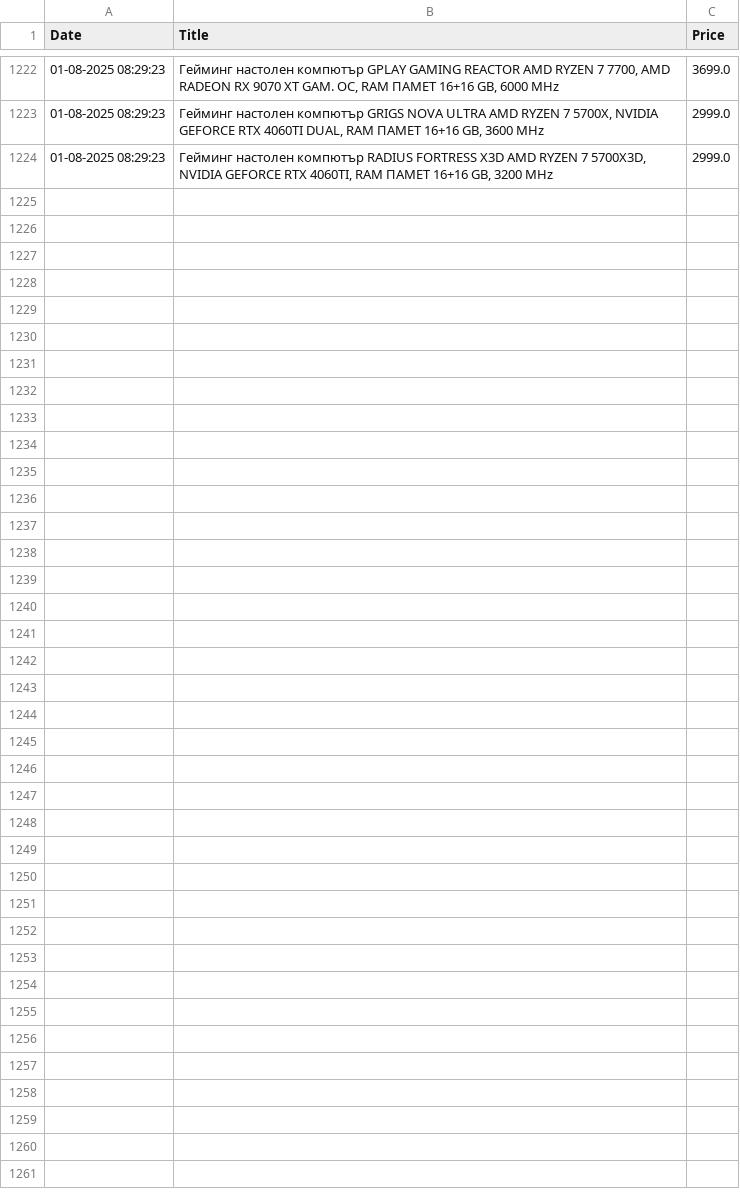
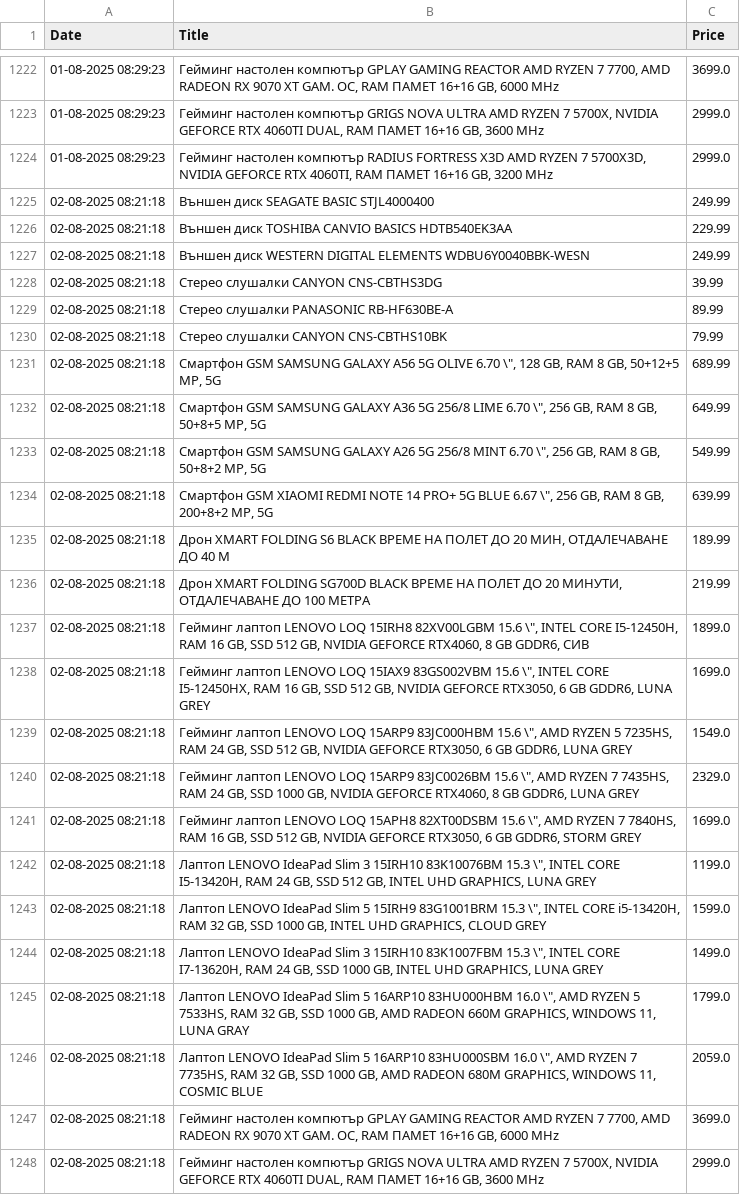
Before and after one commit to vislupus/price-tracker, a CSV file: data/hdd_data.csv, drawn as a sheet; only a part is shown, gaps mark what is left out; the diff names each change by its address in the sheet, - before the commit and + after, or states it on an @@ line.

```diff
--- a/data/hdd_data.csv
+++ b/data/hdd_data.csv
+row 1225: 02-08-2025 08:21:18 | Външен диск SEAGATE BASIC STJL4000400 | 249.99
+row 1226: 02-08-2025 08:21:18 | Външен диск TOSHIBA CANVIO BASICS HDTB540EK3AA | 229.99
+row 1227: 02-08-2025 08:21:18 | Външен диск WESTERN DIGITAL ELEMENTS WDBU6Y0040BBK-WESN | 249.99
+row 1228: 02-08-2025 08:21:18 | Стерео слушалки CANYON CNS-CBTHS3DG | 39.99
+row 1229: 02-08-2025 08:21:18 | Стерео слушалки PANASONIC RB-HF630BE-A | 89.99
+row 1230: 02-08-2025 08:21:18 | Стерео слушалки CANYON CNS-CBTHS10BK | 79.99
+row 1231: 02-08-2025 08:21:18 | Смартфон GSM SAMSUNG GALAXY A56 5G OLIVE 6.70 \", 128 GB, RAM 8 GB, 50+12+5 MP, 5G | 689.99
+row 1232: 02-08-2025 08:21:18 | Смартфон GSM SAMSUNG GALAXY A36 5G 256/8 LIME 6.70 \", 256 GB, RAM 8 GB, 50+8+5 MP, 5G | 649.99
+row 1233: 02-08-2025 08:21:18 | Смартфон GSM SAMSUNG GALAXY A26 5G 256/8 MINT 6.70 \", 256 GB, RAM 8 GB, 50+8+2 MP, 5G | 549.99
+row 1234: 02-08-2025 08:21:18 | Смартфон GSM XIAOMI REDMI NOTE 14 PRO+ 5G BLUE 6.67 \", 256 GB, RAM 8 GB, 200+8+2 MP, 5G | 639.99
+row 1235: 02-08-2025 08:21:18 | Дрон XMART FOLDING S6 BLACK ВРЕМЕ НА ПОЛЕТ ДО 20 МИН, ОТДАЛЕЧАВАНЕ ДО 40 М | 189.99
+row 1236: 02-08-2025 08:21:18 | Дрон XMART FOLDING SG700D BLACK ВРЕМЕ НА ПОЛЕТ ДО 20 МИНУТИ, ОТДАЛЕЧАВАНЕ ДО 100 МЕТРА | 219.99
+row 1237: 02-08-2025 08:21:18 | Гейминг лаптоп LENOVO LOQ 15IRH8 82XV00LGBM 15.6 \", INTEL CORE I5-12450H, RAM 16 GB, SSD 512 GB, NVIDIA GEFORCE RTX4060, 8 GB GDDR6, СИВ | 1899.0
+row 1238: 02-08-2025 08:21:18 | Гейминг лаптоп LENOVO LOQ 15IAX9 83GS002VBM 15.6 \", INTEL CORE I5-12450HX, RAM 16 GB, SSD 512 GB, NVIDIA GEFORCE RTX3050, 6 GB GDDR6, LUNA GREY | 1699.0
+row 1239: 02-08-2025 08:21:18 | Гейминг лаптоп LENOVO LOQ 15ARP9 83JC000HBM 15.6 \", AMD RYZEN 5 7235HS, RAM 24 GB, SSD 512 GB, NVIDIA GEFORCE RTX3050, 6 GB GDDR6, LUNA GREY | 1549.0
+row 1240: 02-08-2025 08:21:18 | Гейминг лаптоп LENOVO LOQ 15ARP9 83JC0026BM 15.6 \", AMD RYZEN 7 7435HS, RAM 24 GB, SSD 1000 GB, NVIDIA GEFORCE RTX4060, 8 GB GDDR6, LUNA GREY | 2329.0
+row 1241: 02-08-2025 08:21:18 | Гейминг лаптоп LENOVO LOQ 15APH8 82XT00DSBM 15.6 \", AMD RYZEN 7 7840HS, RAM 16 GB, SSD 512 GB, NVIDIA GEFORCE RTX3050, 6 GB GDDR6, STORM GREY | 1699.0
+row 1242: 02-08-2025 08:21:18 | Лаптоп LENOVO IdeaPad Slim 3 15IRH10 83K10076BM 15.3 \", INTEL CORE I5-13420H, RAM 24 GB, SSD 512 GB, INTEL UHD GRAPHICS, LUNA GREY | 1199.0
+row 1243: 02-08-2025 08:21:18 | Лаптоп LENOVO IdeaPad Slim 5 15IRH9 83G1001BRM 15.3 \", INTEL CORE i5-13420H, RAM 32 GB, SSD 1000 GB, INTEL UHD GRAPHICS, CLOUD GREY | 1599.0
+row 1244: 02-08-2025 08:21:18 | Лаптоп LENOVO IdeaPad Slim 3 15IRH10 83K1007FBM 15.3 \", INTEL CORE I7-13620H, RAM 24 GB, SSD 1000 GB, INTEL UHD GRAPHICS, LUNA GREY | 1499.0
+row 1245: 02-08-2025 08:21:18 | Лаптоп LENOVO IdeaPad Slim 5 16ARP10 83HU000HBM 16.0 \", AMD RYZEN 5 7533HS, RAM 32 GB, SSD 1000 GB, AMD RADEON 660M GRAPHICS, WINDOWS 11, LUNA GRAY | 1799.0
+row 1246: 02-08-2025 08:21:18 | Лаптоп LENOVO IdeaPad Slim 5 16ARP10 83HU000SBM 16.0 \", AMD RYZEN 7 7735HS, RAM 32 GB, SSD 1000 GB, AMD RADEON 680M GRAPHICS, WINDOWS 11, COSMIC BLUE | 2059.0
+row 1247: 02-08-2025 08:21:18 | Гейминг настолен компютър GPLAY GAMING REACTOR AMD RYZEN 7 7700, AMD RADEON RX 9070 XT GAM. OC, RAM ПАМЕТ 16+16 GB, 6000 MHz | 3699.0
+row 1248: 02-08-2025 08:21:18 | Гейминг настолен компютър GRIGS NOVA ULTRA AMD RYZEN 7 5700X, NVIDIA GEFORCE RTX 4060TI DUAL, RAM ПАМЕТ 16+16 GB, 3600 MHz | 2999.0
```
